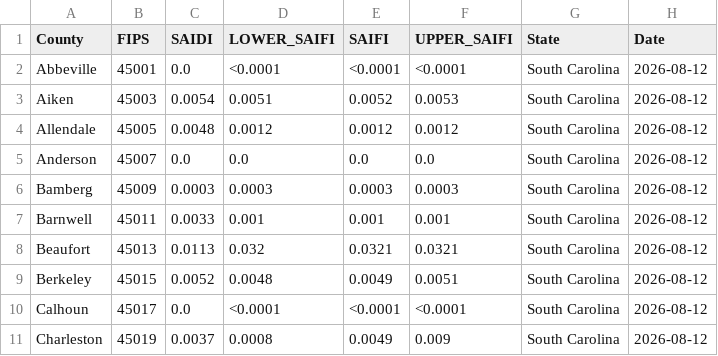
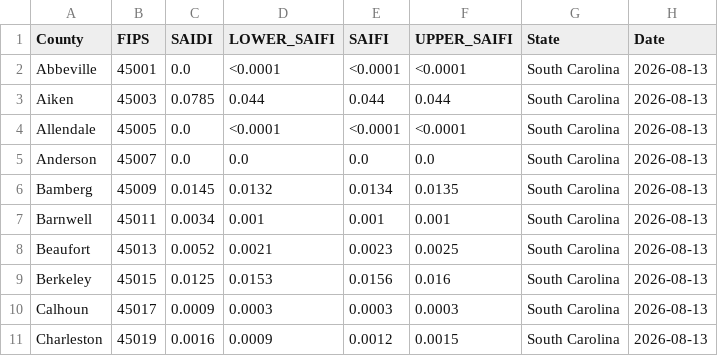
Before and after one commit to nkim205/grower-dashboard, a CSV file: states/SC/SC_DATA.csv, drawn as a sheet; only a part is shown; the diff covers the shown part only.

```diff
--- a/states/SC/SC_DATA.csv
+++ b/states/SC/SC_DATA.csv
@@ -1,11 +1,11 @@
 County,FIPS,SAIDI,LOWER_SAIFI,SAIFI,UPPER_SAIFI,State,Date
-Abbeville,45001,0.0,<0.0001,<0.0001,<0.0001,South Carolina,2026-08-12
-Aiken,45003,0.0054,0.0051,0.0052,0.0053,South Carolina,2026-08-12
-Allendale,45005,0.0048,0.0012,0.0012,0.0012,South Carolina,2026-08-12
-Anderson,45007,0.0,0.0,0.0,0.0,South Carolina,2026-08-12
-Bamberg,45009,0.0003,0.0003,0.0003,0.0003,South Carolina,2026-08-12
-Barnwell,45011,0.0033,0.001,0.001,0.001,South Carolina,2026-08-12
-Beaufort,45013,0.0113,0.032,0.0321,0.0321,South Carolina,2026-08-12
-Berkeley,45015,0.0052,0.0048,0.0049,0.0051,South Carolina,2026-08-12
-Calhoun,45017,0.0,<0.0001,<0.0001,<0.0001,South Carolina,2026-08-12
-Charleston,45019,0.0037,0.0008,0.0049,0.009,South Carolina,2026-08-12
+Abbeville,45001,0.0,<0.0001,<0.0001,<0.0001,South Carolina,2026-08-13
+Aiken,45003,0.0785,0.044,0.044,0.044,South Carolina,2026-08-13
+Allendale,45005,0.0,<0.0001,<0.0001,<0.0001,South Carolina,2026-08-13
+Anderson,45007,0.0,0.0,0.0,0.0,South Carolina,2026-08-13
+Bamberg,45009,0.0145,0.0132,0.0134,0.0135,South Carolina,2026-08-13
+Barnwell,45011,0.0034,0.001,0.001,0.001,South Carolina,2026-08-13
+Beaufort,45013,0.0052,0.0021,0.0023,0.0025,South Carolina,2026-08-13
+Berkeley,45015,0.0125,0.0153,0.0156,0.016,South Carolina,2026-08-13
+Calhoun,45017,0.0009,0.0003,0.0003,0.0003,South Carolina,2026-08-13
+Charleston,45019,0.0016,0.0009,0.0012,0.0015,South Carolina,2026-08-13
```
Also changed, not shown: 101 edited cells elsewhere in this file.
